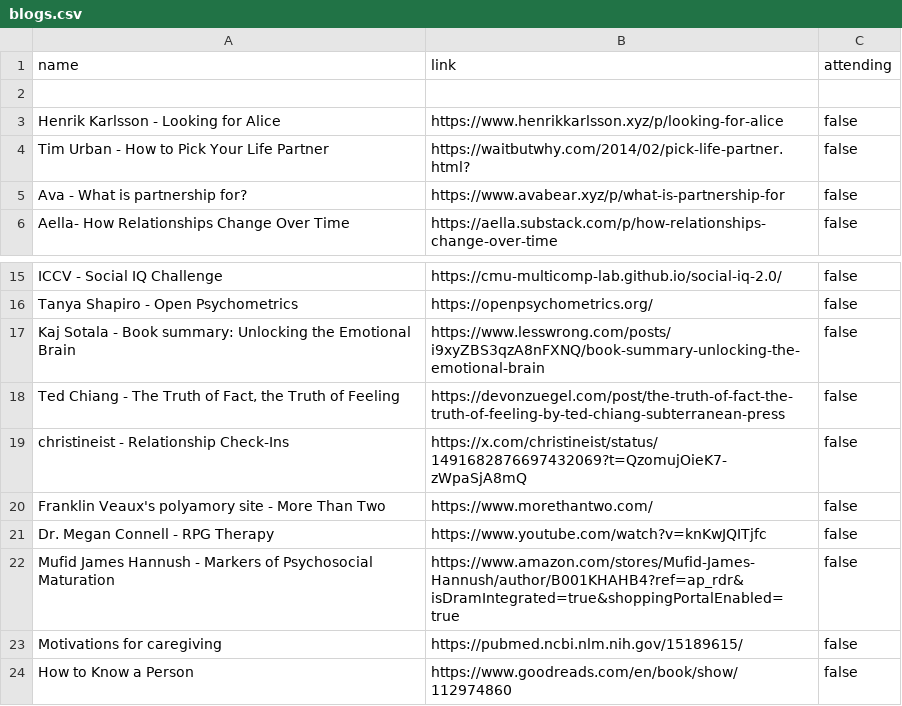
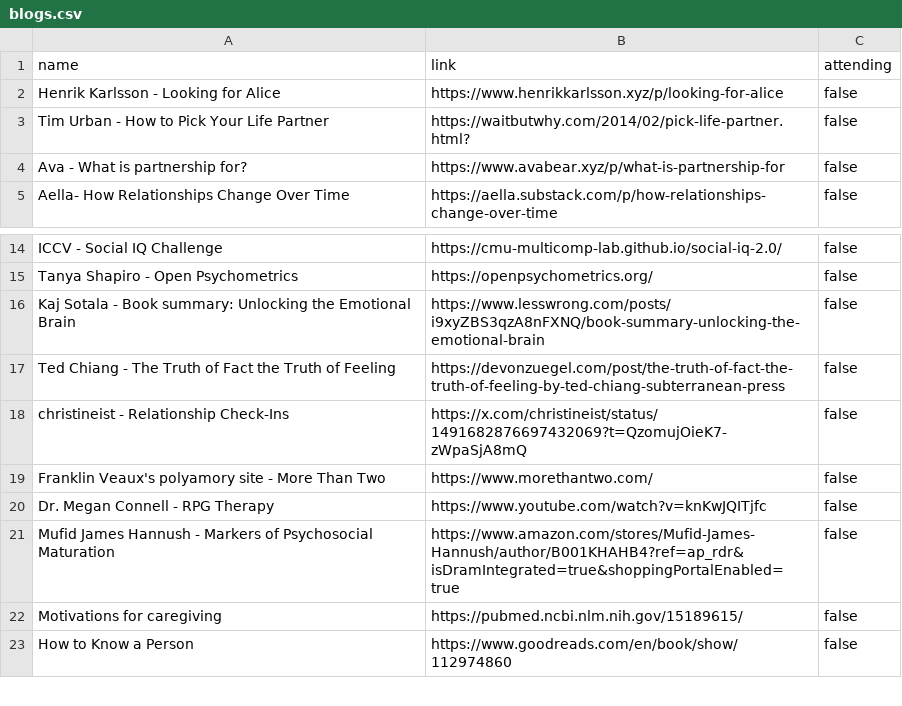
Before and after one commit to mathyouf/lovesymposium, a CSV file: blogs.csv, drawn as a sheet; only a part is shown, gaps mark what is left out.

Commit message:
Add files via upload

```diff
--- a/blogs.csv
+++ b/blogs.csv
@@ -1,3 +1,2 @@
 name, link, attending
-
 Henrik Karlsson - Looking for Alice, https://www.henrikkarlsson.xyz/p/looking-for-alice, false
@@ -17,3 +16,3 @@ Tanya Shapiro - Open Psychometrics, https://openpsychometrics.org/, false
 Kaj Sotala - Book summary: Unlocking the Emotional Brain, https://www.lesswrong.com/posts/i9xyZBS3qzA8nFXNQ/book-summary-unlocking-the-emotional-brain, false
-"Ted Chiang - The Truth of Fact, the Truth of Feeling", https://devonzuegel.com/post/the-truth-of-fact-the-truth-of-feeling-by-ted-chiang-subterranean-press, false
+Ted Chiang - The Truth of Fact the Truth of Feeling, https://devonzuegel.com/post/the-truth-of-fact-the-truth-of-feeling-by-ted-chiang-subterranean-press, false
 christineist - Relationship Check-Ins, https://x.com/christineist/status/1491682876697432069?t=QzomujOieK7-zWpaSjA8mQ, false
```
